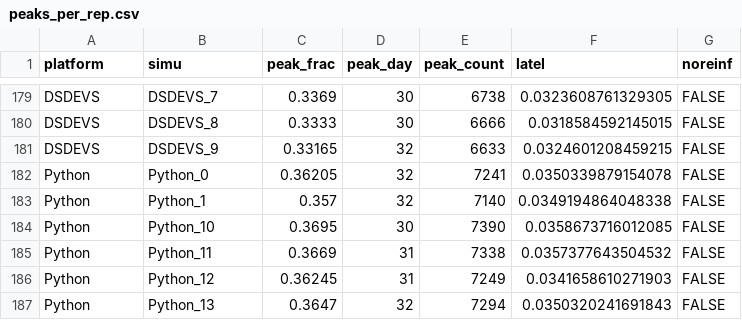
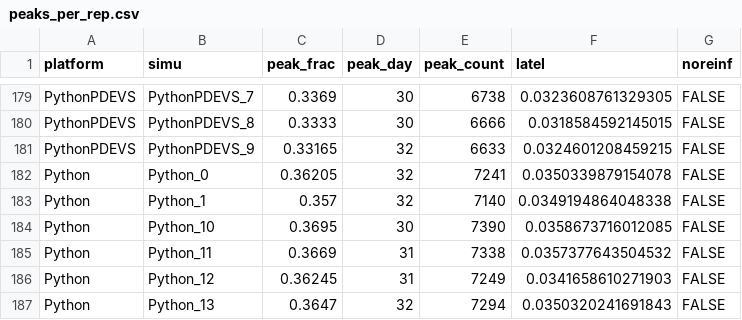
Before and after one commit to benjaminantunes/SMA-Reproducibility, a CSV file: results/peaks_per_rep.csv, drawn as a sheet; only a part is shown, gaps mark what is left out; the diff covers the shown part only; the diff names each change by its address in the sheet, - before the commit and + after, or states it on an @@ line.

Commit message:
Verify/reproduce all published statistics; unify PythonPDEVS naming
  - add Tukey HSD; Euclidean hybrid reproduces Table 5; exact dtw_basic reproduces 59/147
  - rename DSDEVS -> PythonPDEVS across dataset, raw outputs, scripts, README
  - ablation RESULTS.md: correct status header, note Python two-factor residual
  - regenerate results/

```diff
--- a/results/peaks_per_rep.csv
+++ b/results/peaks_per_rep.csv
-A179:A181 (platform): DSDEVS
+A179:A181 (platform): PythonPDEVS
-B179 (simu): DSDEVS_7
+B179 (simu): PythonPDEVS_7
-B180 (simu): DSDEVS_8
+B180 (simu): PythonPDEVS_8
-B181 (simu): DSDEVS_9
+B181 (simu): PythonPDEVS_9
```
Also changed, not shown: 54 edited cells elsewhere in this file, data/raw-outputs/MANIFEST.csv, results/dunn_timing.csv, 73 other files.
